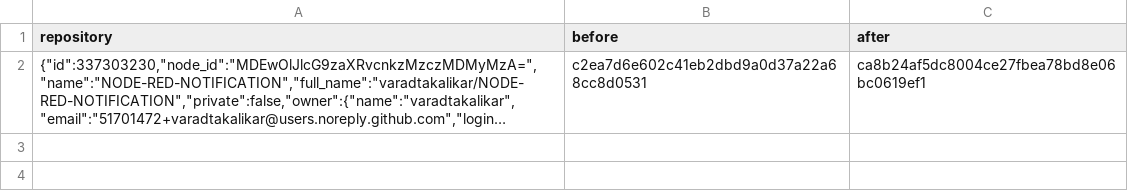
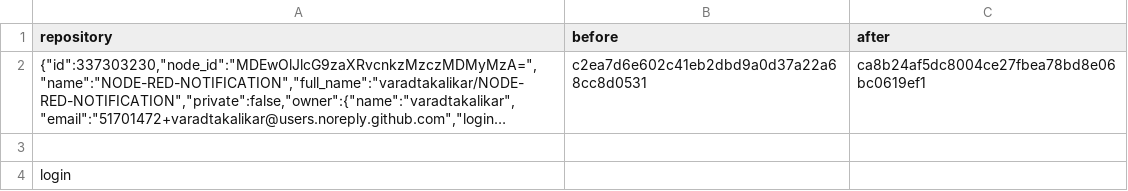
Before and after one commit to varadtakalikar/NODE-RED-NOTIFICATION, a CSV file: Log.csv, drawn as a sheet; long unchanged cells end in …; the diff names each change by its address in the sheet, - before the commit and + after, or states it on an @@ line.

```diff
--- a/Log.csv
+++ b/Log.csv
+row 3: (empty)
+row 4: login
```
Also changed, not shown: 1 other file.
